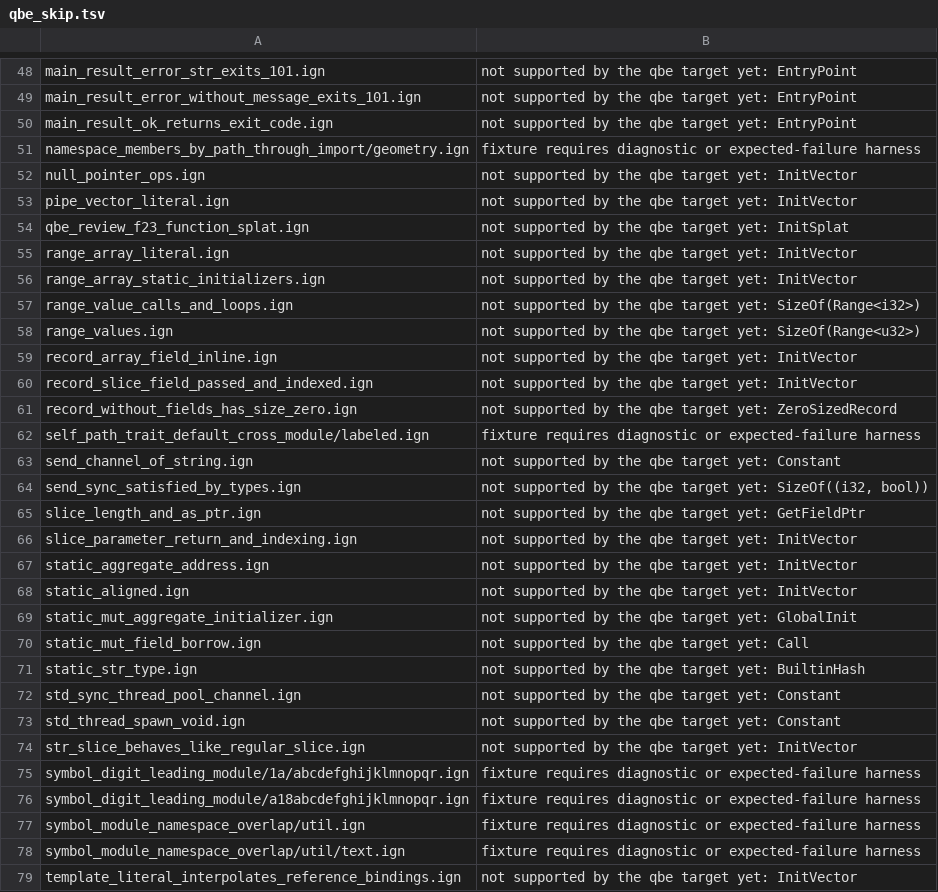
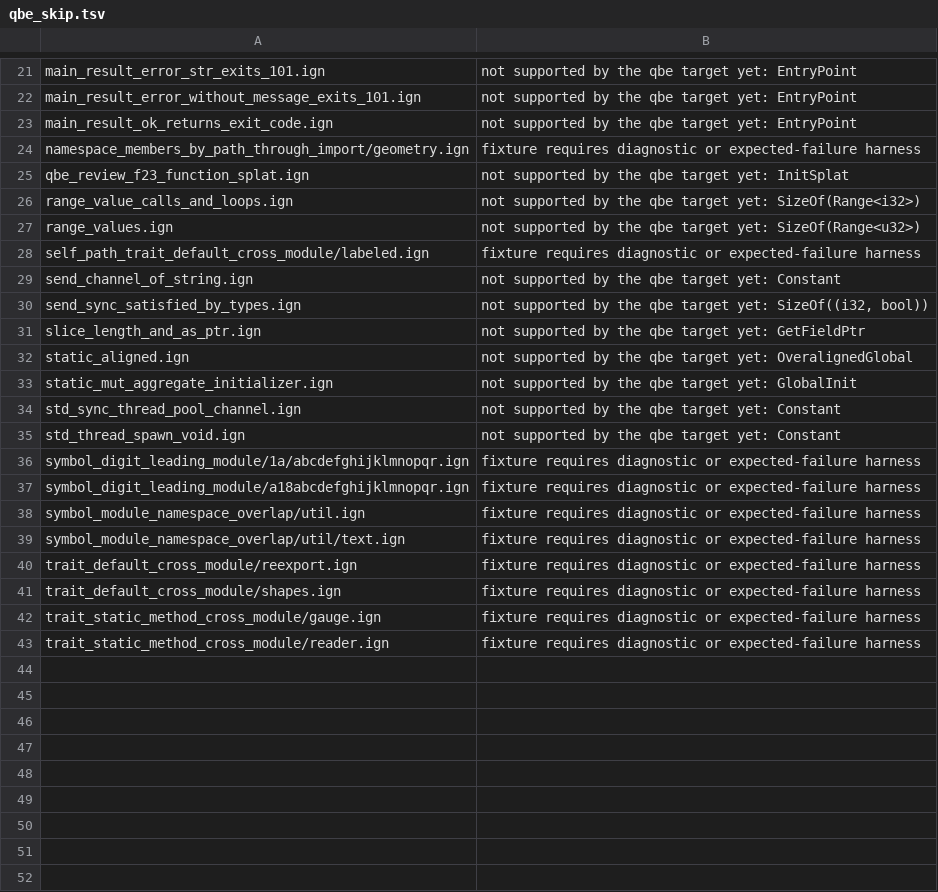
Before and after one commit to Ignis-lang/ignis, a TSV file: test_cases/qbe_skip.tsv, drawn as a sheet; only a part is shown, gaps mark what is left out; the shorter side is filled out with more unchanged rows; the diff covers the shown part only.

Commit message:
feat(qbe): lower @hash, empty records, array literals and static-field arguments (#408)
The compiler's own HashMap instances, HashSet<u32>, Process::Command and output::drawLiveLine stopped a --target qbe build of the compiler. @hash now calls the same Hasher method the C backend picks, an empty record is a zero-sized QBE aggregate, InitVector stores each element in place, and call arguments read the type of a static field. Two divergences the larger inventory exposed are fixed too: a fixed array read through a pointer aliases its storage, and a global aligned above 64 fails closed because QBE 1.2 cannot emit it.

```diff
--- a/test_cases/qbe_skip.tsv
+++ b/test_cases/qbe_skip.tsv
@@ -51,12 +24,5 @@ main_result_ok_returns_exit_code.ign	not supported by the qbe target yet: EntryP
 namespace_members_by_path_through_import/geometry.ign	fixture requires diagnostic or expected-failure harness
-null_pointer_ops.ign	not supported by the qbe target yet: InitVector
-pipe_vector_literal.ign	not supported by the qbe target yet: InitVector
 qbe_review_f23_function_splat.ign	not supported by the qbe target yet: InitSplat
-range_array_literal.ign	not supported by the qbe target yet: InitVector
-range_array_static_initializers.ign	not supported by the qbe target yet: InitVector
 range_value_calls_and_loops.ign	not supported by the qbe target yet: SizeOf(Range<i32>)
 range_values.ign	not supported by the qbe target yet: SizeOf(Range<u32>)
-record_array_field_inline.ign	not supported by the qbe target yet: InitVector
-record_slice_field_passed_and_indexed.ign	not supported by the qbe target yet: InitVector
-record_without_fields_has_size_zero.ign	not supported by the qbe target yet: ZeroSizedRecord
 self_path_trait_default_cross_module/labeled.ign	fixture requires diagnostic or expected-failure harness
@@ -65,11 +31,6 @@ send_sync_satisfied_by_types.ign	not supported by the qbe target yet: SizeOf((i3
 slice_length_and_as_ptr.ign	not supported by the qbe target yet: GetFieldPtr
-slice_parameter_return_and_indexing.ign	not supported by the qbe target yet: InitVector
-static_aggregate_address.ign	not supported by the qbe target yet: InitVector
-static_aligned.ign	not supported by the qbe target yet: InitVector
+static_aligned.ign	not supported by the qbe target yet: OveralignedGlobal
 static_mut_aggregate_initializer.ign	not supported by the qbe target yet: GlobalInit
-static_mut_field_borrow.ign	not supported by the qbe target yet: Call
-static_str_type.ign	not supported by the qbe target yet: BuiltinHash
 std_sync_thread_pool_channel.ign	not supported by the qbe target yet: Constant
 std_thread_spawn_void.ign	not supported by the qbe target yet: Constant
-str_slice_behaves_like_regular_slice.ign	not supported by the qbe target yet: InitVector
 symbol_digit_leading_module/1a/abcdefghijklmnopqr.ign	fixture requires diagnostic or expected-failure harness
@@ -78,2 +39 @@ symbol_module_namespace_overlap/util.ign	fixture requires diagnostic or expected
 symbol_module_namespace_overlap/util/text.ign	fixture requires diagnostic or expected-failure harness
-template_literal_interpolates_reference_bindings.ign	not supported by the qbe target yet: InitVector
```
Also changed, not shown: 28 removed rows elsewhere in this file, 23 other files.
